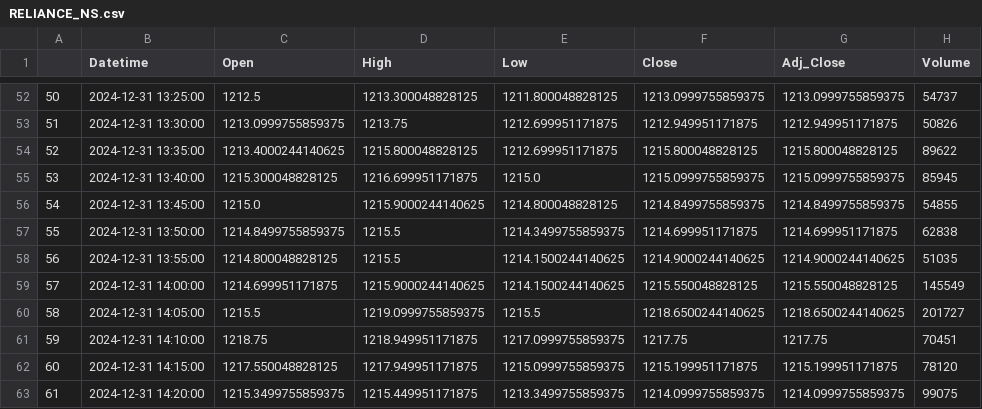
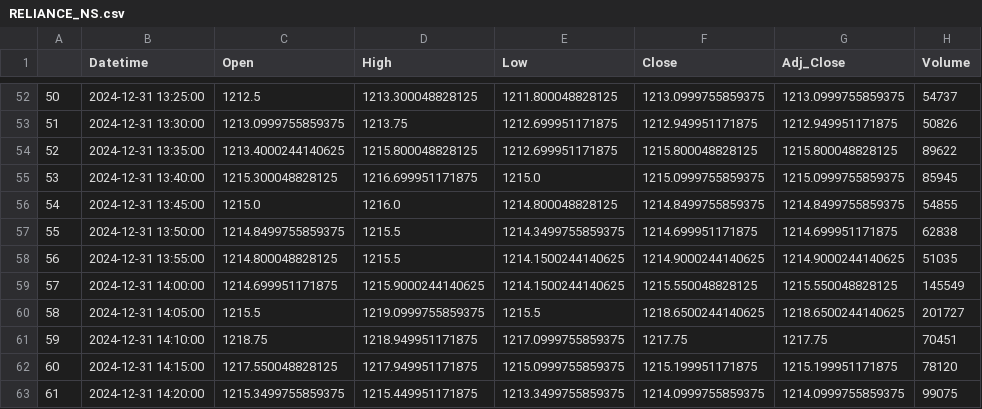
Before and after one commit to chiragpalan/stock_datamanagement, a CSV file: temp_csvs/RELIANCE_NS.csv, drawn as a sheet; only a part is shown, gaps mark what is left out.

Commit message:
Update CSV files with new stock data

```diff
--- a/temp_csvs/RELIANCE_NS.csv
+++ b/temp_csvs/RELIANCE_NS.csv
@@ -55,3 +55,3 @@
 53,2024-12-31 13:40:00,1215.300048828125,1216.699951171875,1215.0,1215.0999755859375,1215.0999755859375,85945
-54,2024-12-31 13:45:00,1215.0,1215.9000244140625,1214.800048828125,1214.8499755859375,1214.8499755859375,54855
+54,2024-12-31 13:45:00,1215.0,1216.0,1214.800048828125,1214.8499755859375,1214.8499755859375,54855
 55,2024-12-31 13:50:00,1214.8499755859375,1215.5,1214.3499755859375,1214.699951171875,1214.699951171875,62838
```
Also changed, not shown: temp_csvs/INFY_NS.csv, temp_csvs/TCS_NS.csv.
